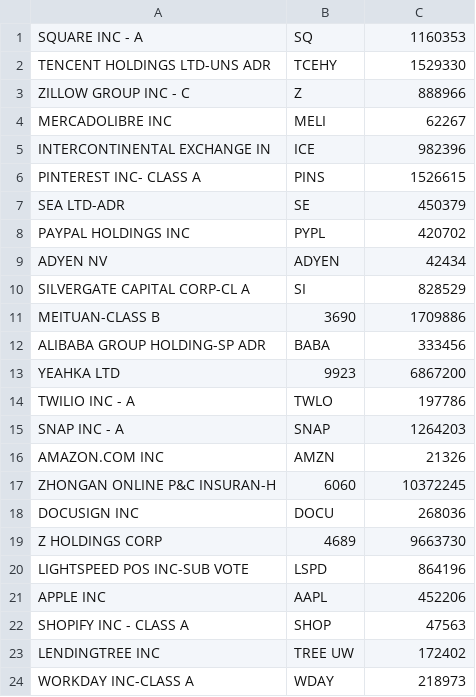
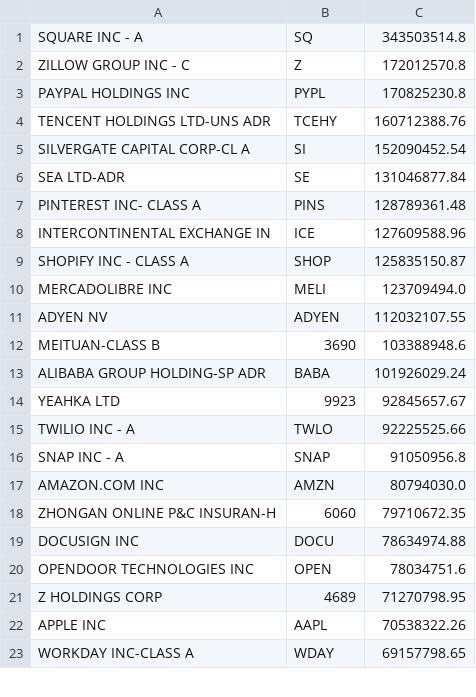
Before and after one commit to fallingleaf/investo, a CSV file: src/data/arkf.csv, drawn as a sheet; only a part is shown; the diff covers the shown part only.

```diff
--- a/src/data/arkf.csv
+++ b/src/data/arkf.csv
@@ -1,24 +1,23 @@
-SQUARE INC - A,SQ,1160353
-TENCENT HOLDINGS LTD-UNS ADR,TCEHY,1529330
-ZILLOW GROUP INC - C,Z,888966
-MERCADOLIBRE INC,MELI,62267
-INTERCONTINENTAL EXCHANGE IN,ICE,982396
-PINTEREST INC- CLASS A,PINS,1526615
-SEA LTD-ADR,SE,450379
-PAYPAL HOLDINGS INC,PYPL,420702
-ADYEN NV,ADYEN,42434
-SILVERGATE CAPITAL CORP-CL A,SI,828529
-MEITUAN-CLASS B,3690,1709886
-ALIBABA GROUP HOLDING-SP ADR,BABA,333456
-YEAHKA LTD,9923,6867200
-TWILIO INC - A,TWLO,197786
-SNAP INC - A,SNAP,1264203
-AMAZON.COM INC,AMZN,21326
-ZHONGAN ONLINE P&C INSURAN-H,6060,10372245
-DOCUSIGN INC,DOCU,268036
-Z HOLDINGS CORP,4689,9663730
-LIGHTSPEED POS INC-SUB VOTE,LSPD,864196
-APPLE INC,AAPL,452206
-SHOPIFY INC - CLASS A,SHOP,47563
-LENDINGTREE INC,TREE UW,172402
-WORKDAY INC-CLASS A,WDAY,218973
+SQUARE INC - A,SQ,343503514.8
+ZILLOW GROUP INC - C,Z,172012570.8
+PAYPAL HOLDINGS INC,PYPL,170825230.8
+TENCENT HOLDINGS LTD-UNS ADR,TCEHY,160712388.76
+SILVERGATE CAPITAL CORP-CL A,SI,152090452.54
+SEA LTD-ADR,SE,131046877.84
+PINTEREST INC- CLASS A,PINS,128789361.48
+INTERCONTINENTAL EXCHANGE IN,ICE,127609588.96
+SHOPIFY INC - CLASS A,SHOP,125835150.87
+MERCADOLIBRE INC,MELI,123709494.0
+ADYEN NV,ADYEN,112032107.55
+MEITUAN-CLASS B,3690,103388948.6
+ALIBABA GROUP HOLDING-SP ADR,BABA,101926029.24
+YEAHKA LTD,9923,92845657.67
+TWILIO INC - A,TWLO,92225525.66
+SNAP INC - A,SNAP,91050956.8
+AMAZON.COM INC,AMZN,80794030.0
+ZHONGAN ONLINE P&C INSURAN-H,6060,79710672.35
+DOCUSIGN INC,DOCU,78634974.88
+OPENDOOR TECHNOLOGIES INC,OPEN,78034751.6
+Z HOLDINGS CORP,4689,71270798.95
+APPLE INC,AAPL,70538322.26
+WORKDAY INC-CLASS A,WDAY,69157798.65
```
Also changed, not shown: 11 added rows, 8 removed rows and 12 edited cells elsewhere in this file, src/data/arkk.csv, src/data/arkq.csv, 2 other files.
